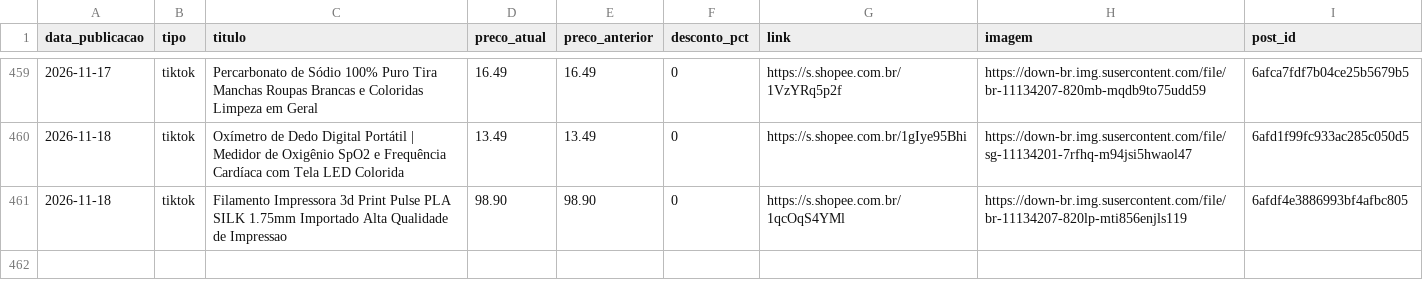
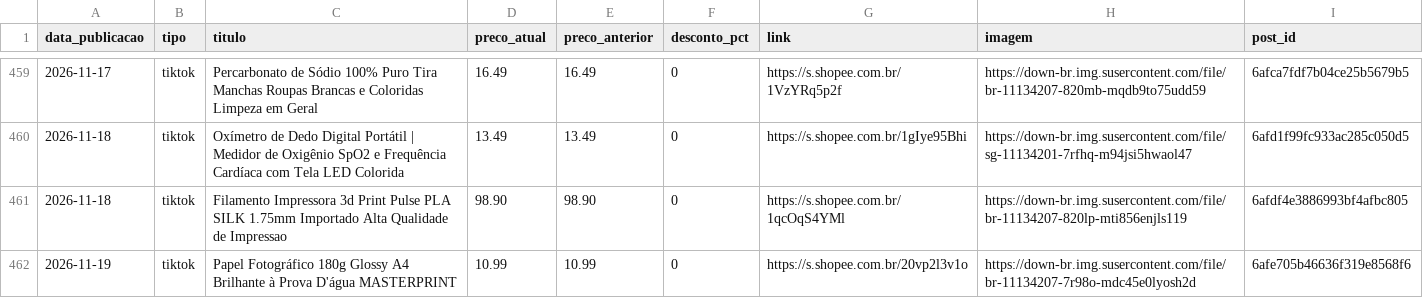
Before and after one commit to achadinhosdoterra/achadinhosdoterra.github.io, a CSV file: publicados.csv, drawn as a sheet; only a part is shown, gaps mark what is left out; the diff names each change by its address in the sheet, - before the commit and + after, or states it on an @@ line.

Commit message:
Post automatico no tiktok - 19/11/2026 03:43

```diff
--- a/publicados.csv
+++ b/publicados.csv
+row 462: 2026-11-19 | tiktok | Papel Fotográfico 180g Glossy A4 Brilhante à Prova D'água MASTERPRINT | 10.99 | 10.99 | 0 | https://s.shopee.com.br/20vp2l3v1o | https://down-br.img.susercontent.com/file/br-11134207-7r98o-mdc45e0lyosh2d | 6afe705b46636f319e8568f6
```
Also changed, not shown: 1 other file.
